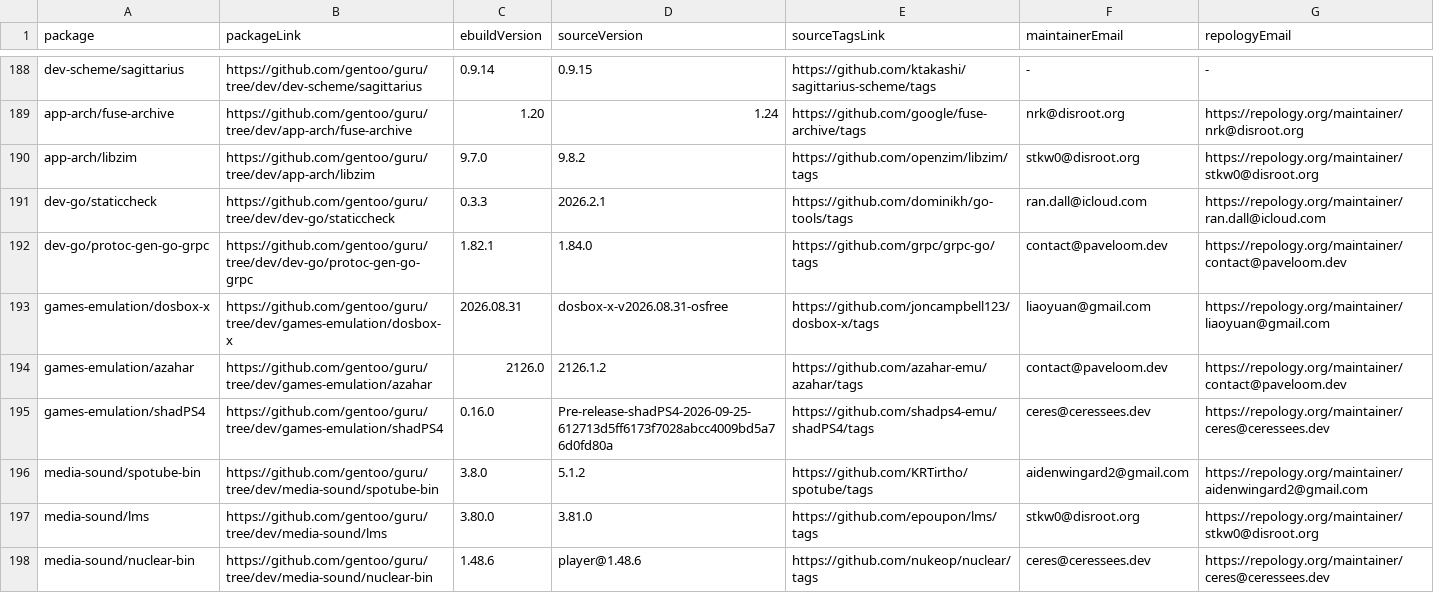
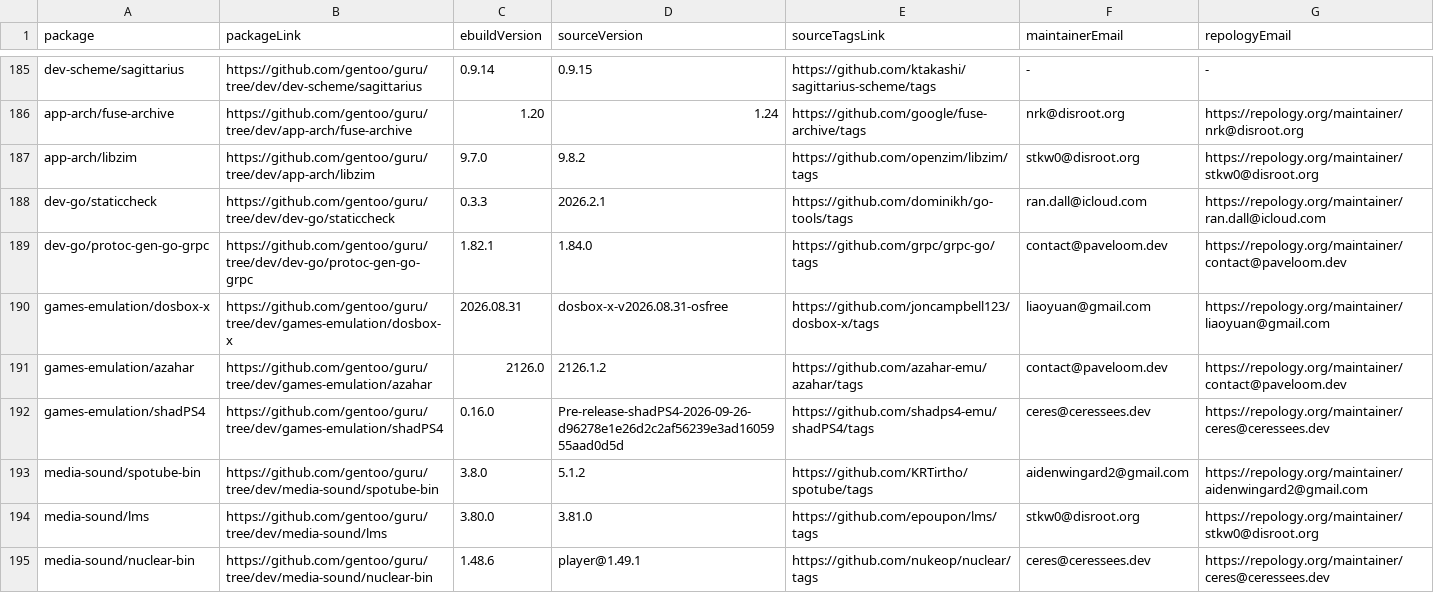
Before and after one commit to ingenarel/gentoo-hit-list, a CSV file: .github-raw-data.csv, drawn as a sheet; only a part is shown, gaps mark what is left out; the diff covers the shown part only.

```diff
--- a/.github-raw-data.csv
+++ b/.github-raw-data.csv
@@ -194,5 +191,5 @@ games-emulation/dosbox-x,https://github.com/gentoo/guru/tree/dev/games-emulation
 games-emulation/azahar,https://github.com/gentoo/guru/tree/dev/games-emulation/azahar,2126.0,2126.1.2,https://github.com/azahar-emu/azahar/tags,contact@paveloom.dev,https://repology.org/maintainer/contact@paveloom.dev
-games-emulation/shadPS4,https://github.com/gentoo/guru/tree/dev/games-emulation/shadPS4,0.16.0,Pre-release-shadPS4-2026-09-25-612713d5ff6173f7028abcc4009bd5a76d0fd80a,https://github.com/shadps4-emu/shadPS4/tags,ceres@ceressees.dev,https://repology.org/maintainer/ceres@ceressees.dev
+games-emulation/shadPS4,https://github.com/gentoo/guru/tree/dev/games-emulation/shadPS4,0.16.0,Pre-release-shadPS4-2026-09-26-d96278e1e26d2c2af56239e3ad1605955aad0d5d,https://github.com/shadps4-emu/shadPS4/tags,ceres@ceressees.dev,https://repology.org/maintainer/ceres@ceressees.dev
 media-sound/spotube-bin,https://github.com/gentoo/guru/tree/dev/media-sound/spotube-bin,3.8.0,5.1.2,https://github.com/KRTirtho/spotube/tags,aidenwingard2@gmail.com,https://repology.org/maintainer/aidenwingard2@gmail.com
 media-sound/lms,https://github.com/gentoo/guru/tree/dev/media-sound/lms,3.80.0,3.81.0,https://github.com/epoupon/lms/tags,stkw0@disroot.org,https://repology.org/maintainer/stkw0@disroot.org
-media-sound/nuclear-bin,https://github.com/gentoo/guru/tree/dev/media-sound/nuclear-bin,1.48.6,player@1.48.6,https://github.com/nukeop/nuclear/tags,ceres@ceressees.dev,https://repology.org/maintainer/ceres@ceressees.dev
+media-sound/nuclear-bin,https://github.com/gentoo/guru/tree/dev/media-sound/nuclear-bin,1.48.6,player@1.49.1,https://github.com/nukeop/nuclear/tags,ceres@ceressees.dev,https://repology.org/maintainer/ceres@ceressees.dev
```
Also changed, not shown: 8 added rows, 9 removed rows and 45 edited cells elsewhere in this file, .gitlab-raw-data.csv, 1 other file.
